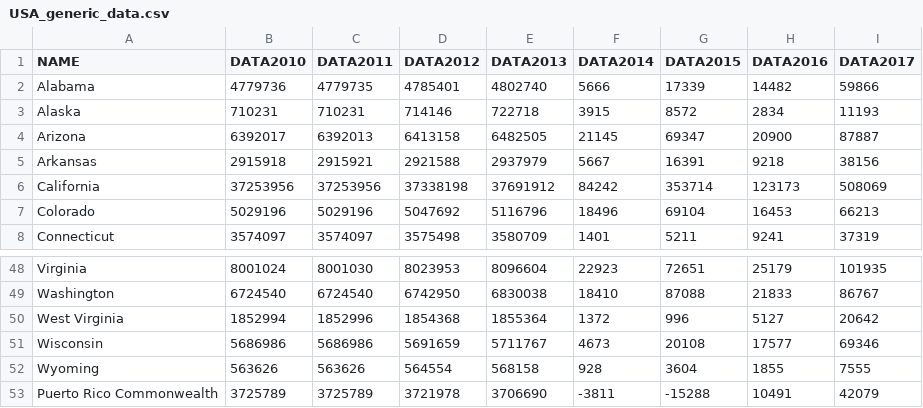
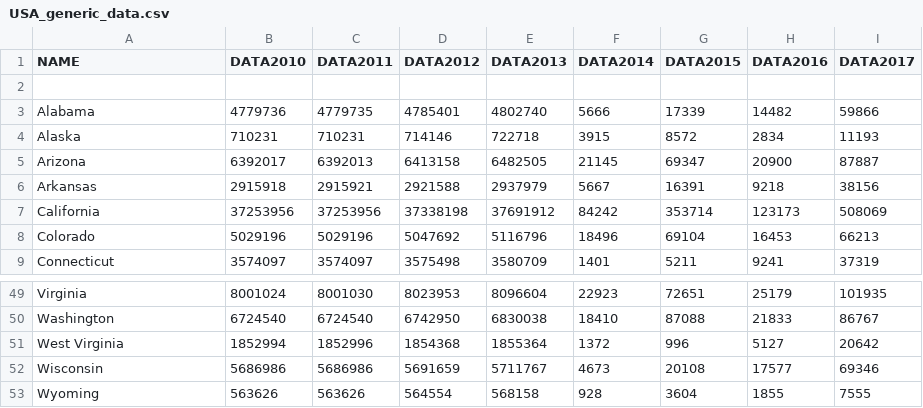
Before and after one commit to LockOne/Cartowebsite, a CSV file: catogram/data/USA_generic_data.csv, drawn as a sheet; only a part is shown, gaps mark what is left out; removed rows and columns are numbered as before the commit, all else as after; the diff names each change by its address in the sheet, - before the commit and + after, or states it on an @@ line.

```diff
--- a/catogram/data/USA_generic_data.csv
+++ b/catogram/data/USA_generic_data.csv
+row 2: (empty)
-row 53: Puerto Rico Commonwealth | 3725789 | 3725789 | 3721978 | 3706690 | -3811 | -15288 | 10491 | 42079
```
Also changed, not shown: catogram/data/USA_generic_data_2.csv, 2 other files.
